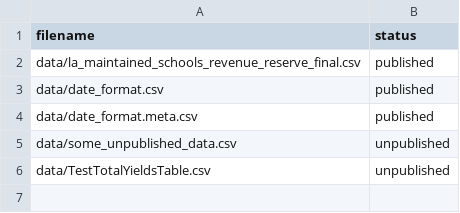
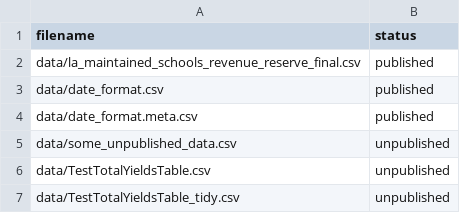
Before and after one commit to dfe-analytical-services/pupil-yields-dashboard-, a CSV file: datafiles_log.csv, drawn as a sheet.

Commit message:
Added some data tidying scripts.

```diff
--- a/datafiles_log.csv
+++ b/datafiles_log.csv
@@ -6 +6,2 @@ data/some_unpublished_data.csv,unpublished
 data/TestTotalYieldsTable.csv,unpublished
+data/TestTotalYieldsTable_tidy.csv,unpublished
```
Also changed, not shown: 4 other files.
